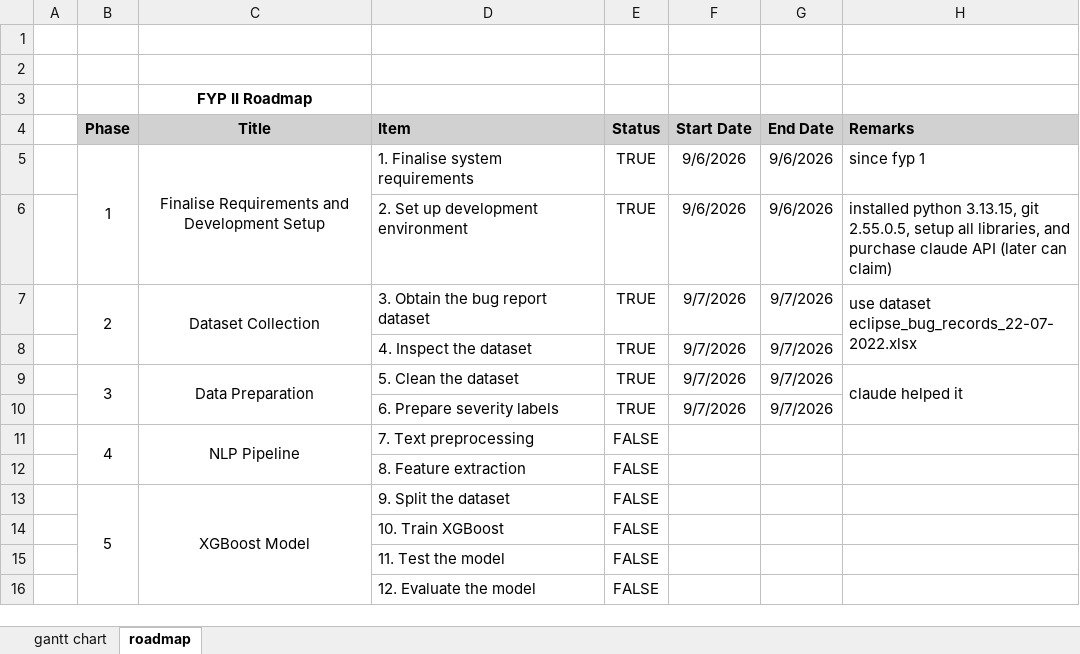
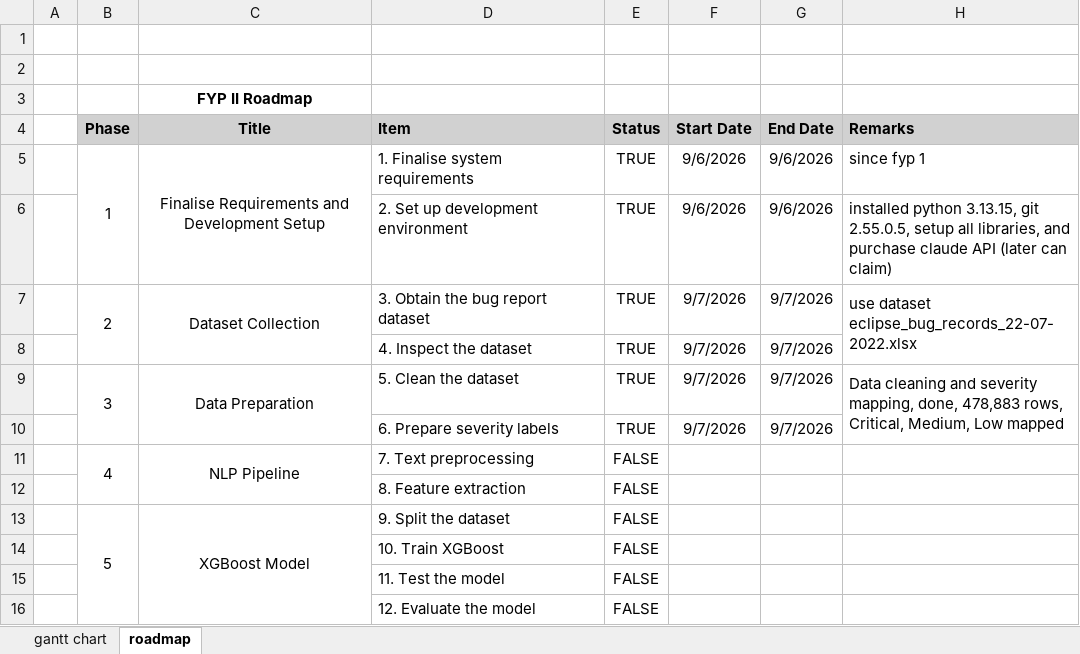
Before and after one commit to leehana312/IntelliBug-FYP, an Excel workbook: FYP 2 Checklist.xlsx, sheet roadmap, drawn as a sheet; only a part is shown; values as stored, in another font and other column widths than the file's, no borders; the diff names each change by its address in the sheet, - before the commit and + after, or states it on an @@ line.

```diff
--- a/FYP 2 Checklist.xlsx (sheet roadmap)
+++ b/FYP 2 Checklist.xlsx (sheet roadmap)
-H9 (Remarks): claude helped it
+H9 (Remarks): Data cleaning and severity mapping, done, 478,883 rows, Critical, Medium, Low mapped
```
Also changed, not shown: 2 other files.
